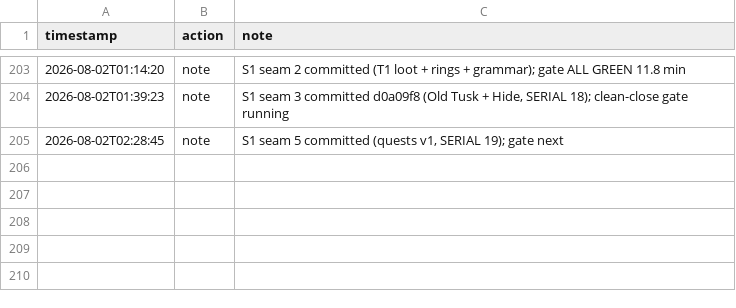
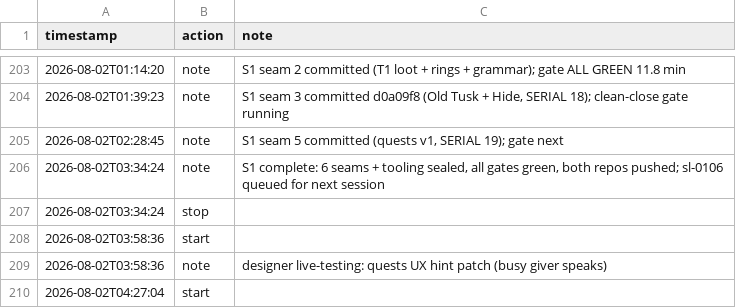
Before and after one commit to tilok1234/Wildshot-Adventures, a CSV file: notes/hours.csv, drawn as a sheet; only a part is shown, gaps mark what is left out.

```diff
--- a/notes/hours.csv
+++ b/notes/hours.csv
@@ -205 +205,6 @@ timestamp,action,note
 2026-08-02T02:28:45,note,"S1 seam 5 committed (quests v1, SERIAL 19); gate next"
+2026-08-02T03:34:24,note,"S1 complete: 6 seams + tooling sealed, all gates green, both repos pushed; sl-0106 queued for next session"
+2026-08-02T03:34:24,stop,""
+2026-08-02T03:58:36,start,""
+2026-08-02T03:58:36,note,"designer live-testing: quests UX hint patch (busy giver speaks)"
+2026-08-02T04:27:04,start,""
```
Also changed, not shown: 26 other files.
